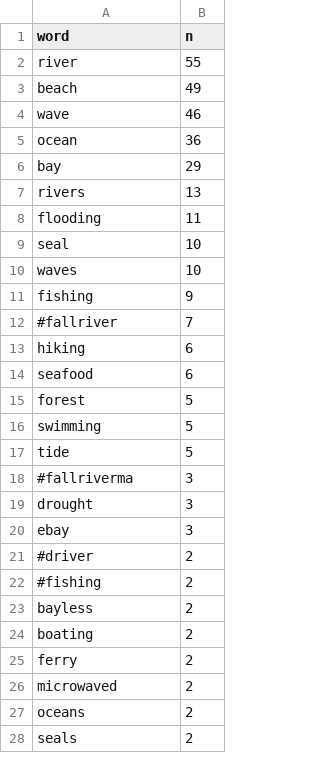
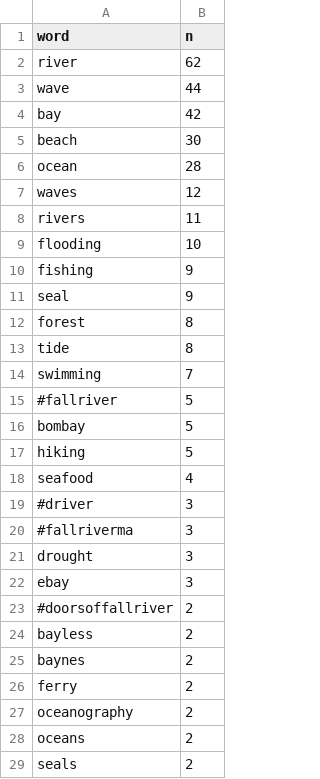
Before and after one commit to E-C-Enviroscape/snep_twitter, a CSV file: data/allsnep_freq.csv, drawn as a sheet; only a part is shown; the diff covers the shown part only.

```diff
--- a/data/allsnep_freq.csv
+++ b/data/allsnep_freq.csv
@@ -1,18 +1,20 @@
 "word","n"
-"river",55
-"beach",49
-"wave",46
-"ocean",36
-"bay",29
-"rivers",13
-"flooding",11
-"seal",10
-"waves",10
+"river",62
+"wave",44
+"bay",42
+"beach",30
+"ocean",28
+"waves",12
+"rivers",11
+"flooding",10
 "fishing",9
-"#fallriver",7
-"hiking",6
-"seafood",6
-"forest",5
-"swimming",5
-"tide",5
+"seal",9
+"forest",8
+"tide",8
+"swimming",7
+"#fallriver",5
+"bombay",5
+"hiking",5
+"seafood",4
+"#driver",3
 "#fallriverma",3
@@ -20,8 +22,7 @@
 "ebay",3
-"#driver",2
-"#fishing",2
+"#doorsoffallriver",2
 "bayless",2
-"boating",2
+"baynes",2
 "ferry",2
-"microwaved",2
+"oceanography",2
 "oceans",2
```
Also changed, not shown: 6 added rows, 11 removed rows and 7 edited cells elsewhere in this file, data/daily_data/words/snep_twitter_words_2020-03-06.csv, data/daily_data/words/snep_twitter_words_2020-03-11.csv, 10 other files.
